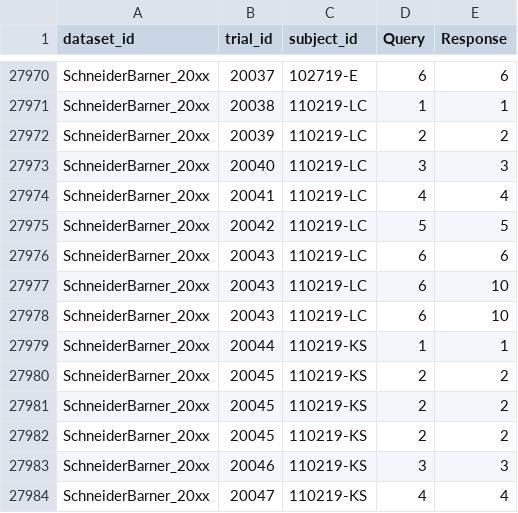
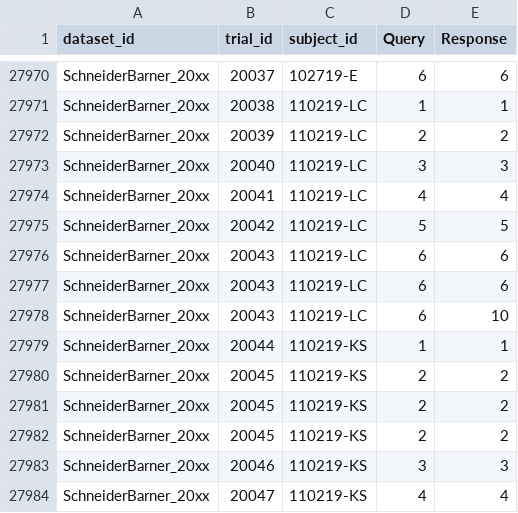
Before and after one commit to langcog/give-n-browser, a CSV file: data/processed-data/trials.csv, drawn as a sheet; only a part is shown, gaps mark what is left out.

```diff
--- a/data/processed-data/trials.csv
+++ b/data/processed-data/trials.csv
@@ -27976,3 +27976,3 @@ SchneiderBarner_20xx,20042,110219-LC,5,5
 SchneiderBarner_20xx,20043,110219-LC,6,6
-SchneiderBarner_20xx,20043,110219-LC,6,10
+SchneiderBarner_20xx,20043,110219-LC,6,6
 SchneiderBarner_20xx,20043,110219-LC,6,10
```
Also changed, not shown: data/processed-data/kl_data_processed.csv, data/processed-data/subjects.csv, 2 other files.
